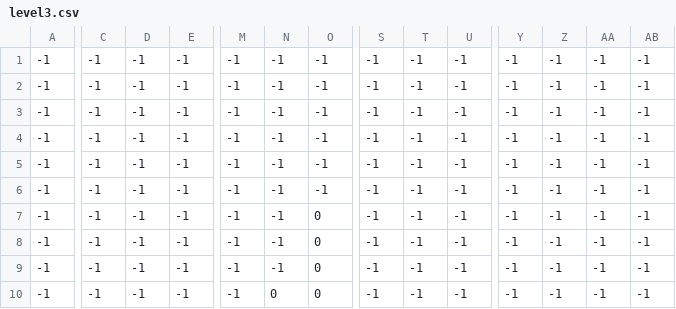
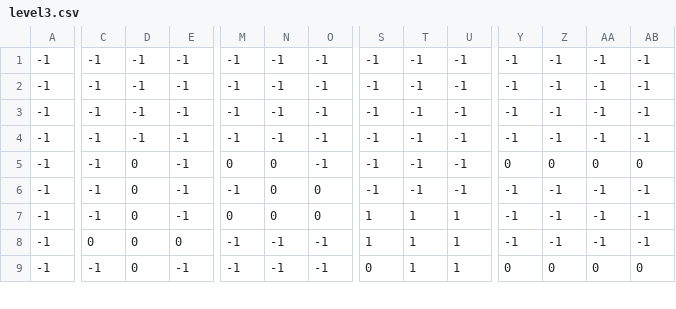
Before and after one commit to Coachmeister/Gruppe13semproj, a CSV file: Spillet/Resources/levels/level3.csv, drawn as a sheet; only a part is shown, gaps mark what is left out; removed rows and columns are numbered as before the commit, all else as after; rows hold the shown columns only; the diff covers the shown part only; the diff names each change by its address in the sheet, - before the commit and + after, or states it on an @@ line.

```diff
--- a/Spillet/Resources/levels/level3.csv
+++ b/Spillet/Resources/levels/level3.csv
-D5:D9: -1
+D5:D9: 0
-M5: -1
+M5: 0
-N5:N7: -1
+N5:N7: 0
-Y5: -1
+Y5: 0
-Z5: -1
+Z5: 0
-AA5: -1
+AA5: 0
-AB5: -1
+AB5: 0
-O6: -1
+O6: 0
-M7: -1
+M7: 0
-S7:S8: -1
+S7:S8: 1
-T7:T9: -1
+T7:T9: 1
-U7:U9: -1
+U7:U9: 1
-C8: -1
+C8: 0
-E8: -1
+E8: 0
-O8:O9: 0
+O8:O9: -1
-S9: -1
+S9: 0
-Y9: -1
+Y9: 0
-Z9: -1
+Z9: 0
-AA9: -1
+AA9: 0
-AB9: -1
+AB9: 0
-row 10: -1 | -1 | -1 | -1 | -1 | 0 | 0 | -1 | -1 | -1 | -1 | -1 | -1 | -1
```
Also changed, not shown: 1 added row and 37 edited cells elsewhere in this file, Spillet/Resources/levels/level1.csv, Spillet/Resources/levels/level2.csv, 7 other files.
